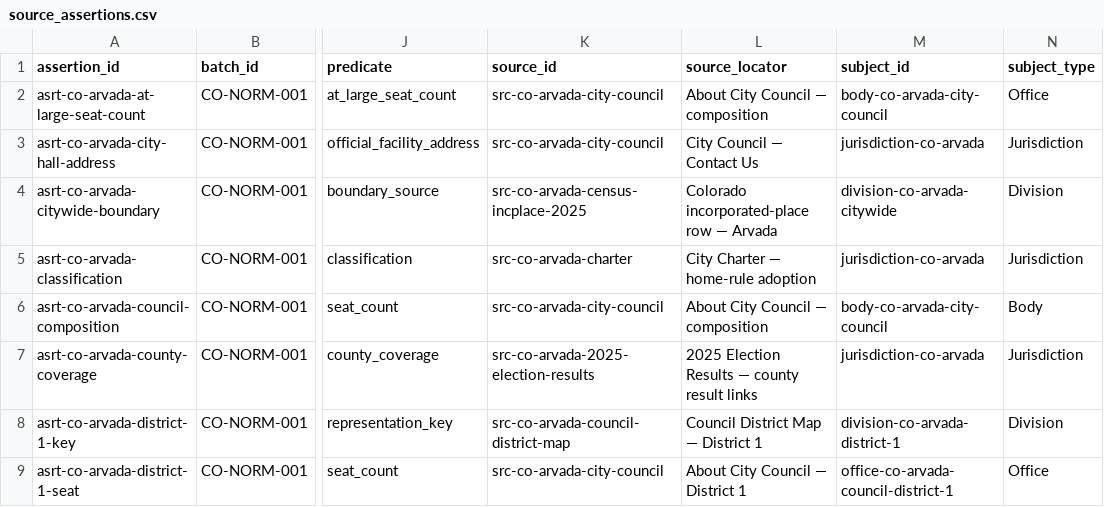
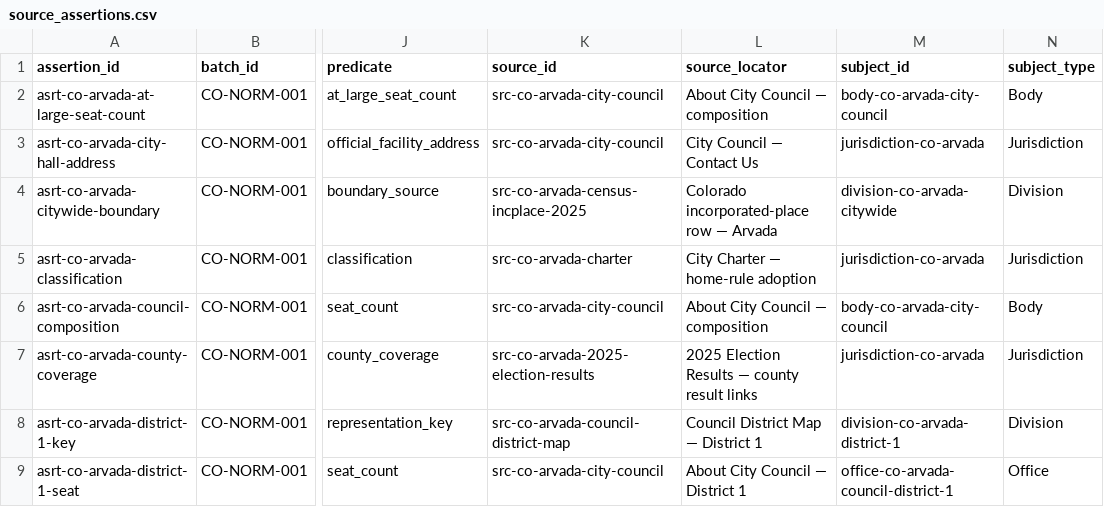
Before and after one commit to MightyLoud/CivicData, a CSV file: data/normalized/co/jurisdiction-co-arvada/source_assertions.csv, drawn as a sheet; only a part is shown, gaps mark what is left out; the diff names each change by its address in the sheet, - before the commit and + after, or states it on an @@ line.

```diff
--- a/data/normalized/co/jurisdiction-co-arvada/source_assertions.csv
+++ b/data/normalized/co/jurisdiction-co-arvada/source_assertions.csv
-N2 (subject_type): Office
+N2 (subject_type): Body
```
Also changed, not shown: data/normalized/co/jurisdiction-co-alamosa/source_assertions.csv, data/normalized/co/jurisdiction-co-alma/source_assertions.csv, 24 other files.
